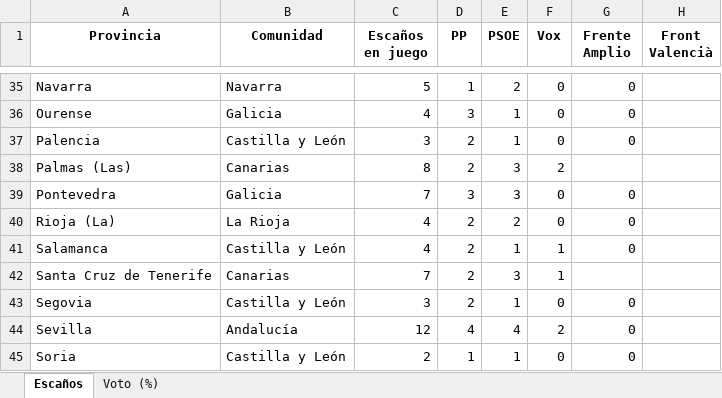
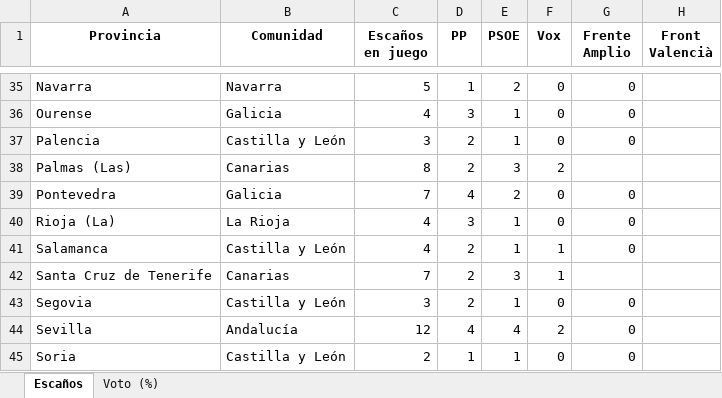
Before and after one commit to fermanpre/pondera, an Excel workbook: Web/sitio/resumen_provincias.xlsx, sheet Escaños, drawn as a sheet; only a part is shown, gaps mark what is left out; values as stored, in another font and other column widths than the file's, no borders; the diff names each change by its address in the sheet, - before the commit and + after, or states it on an @@ line.

```diff
--- a/Web/sitio/resumen_provincias.xlsx (sheet Escaños)
+++ b/Web/sitio/resumen_provincias.xlsx (sheet Escaños)
-D39 (PP): 3
+D39 (PP): 4
-E39 (PSOE): 3
+E39 (PSOE): 2
-D40 (PP): 2
+D40 (PP): 3
-E40 (PSOE): 2
+E40 (PSOE): 1
```
Also changed, not shown: sheet Voto (%), 30 other files.
